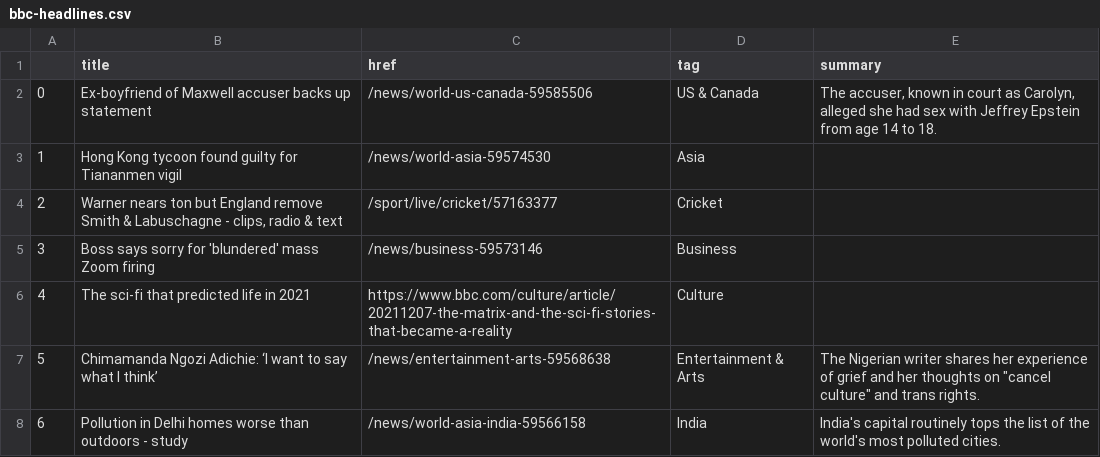
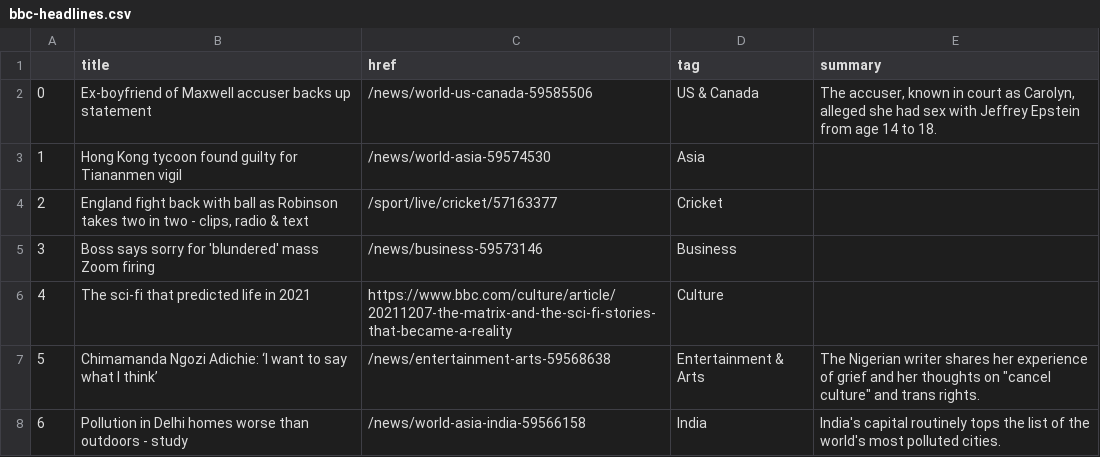
Before and after one commit to joaquin-rosado/automatic-scraper, a CSV file: bbc-headlines.csv, drawn as a sheet; only a part is shown.

```diff
--- a/bbc-headlines.csv
+++ b/bbc-headlines.csv
@@ -3,3 +3,3 @@
 1,Hong Kong tycoon found guilty for Tiananmen vigil,/news/world-asia-59574530,Asia,
-2,"Warner nears ton but England remove Smith & Labuschagne - clips, radio & text",/sport/live/cricket/57163377,Cricket,
+2,"England fight back with ball as Robinson takes two in two - clips, radio & text",/sport/live/cricket/57163377,Cricket,
 3,Boss says sorry for 'blundered' mass Zoom firing,/news/business-59573146,Business,
```
